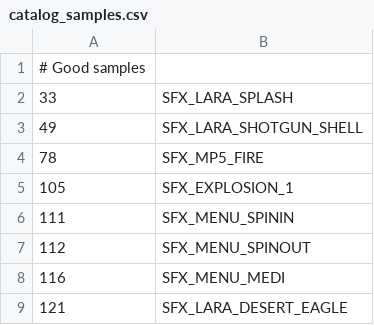
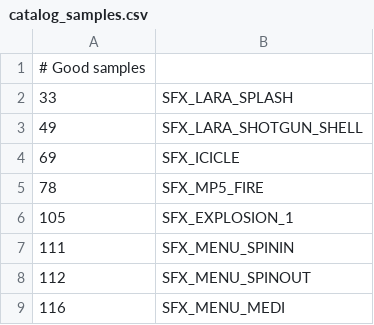
Before and after one commit to LostArtefacts/TRX, a CSV file: data/tr3/ship/cfg/catalog_samples.csv, drawn as a sheet; only a part is shown; the shorter side is filled out with more unchanged rows; the diff names each change by its address in the sheet, - before the commit and + after, or states it on an @@ line.

Commit message:
objects: fix tr3 icicle sound

```diff
--- a/data/tr3/ship/cfg/catalog_samples.csv
+++ b/data/tr3/ship/cfg/catalog_samples.csv
+row 4: 69 | SFX_ICICLE
```
Also changed, not shown: 3 other files.
